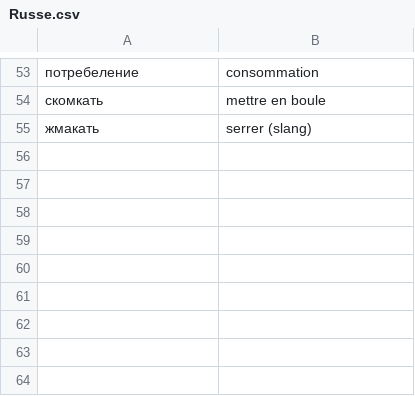
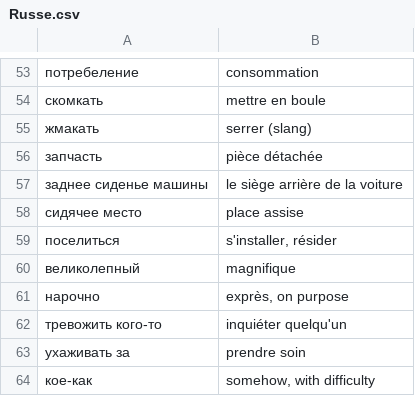
Before and after one commit to minaolenpavel/flashapp, a CSV file: Russe.csv, drawn as a sheet; only a part is shown, gaps mark what is left out; the diff names each change by its address in the sheet, - before the commit and + after, or states it on an @@ line.

```diff
--- a/Russe.csv
+++ b/Russe.csv
+row 56: запчасть | pièce détachée
+row 57: заднее сиденье машины | le siège arrière de la voiture
+row 58: сидячее место | place assise
+row 59: поселиться | s'installer, résider
+row 60: великолепный | magnifique
+row 61: нарочно | exprès, on purpose
+row 62: тревожить кого-то | inquiéter quelqu'un
+row 63: ухаживать за | prendre soin
+row 64: кое-как | somehow, with difficulty
```
Also changed, not shown: 1 other file.
